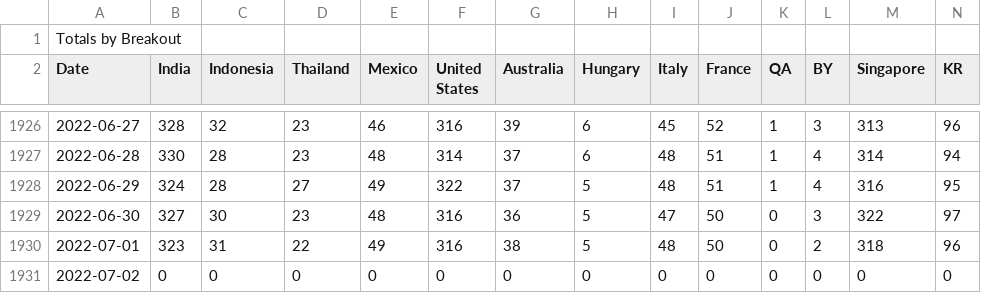
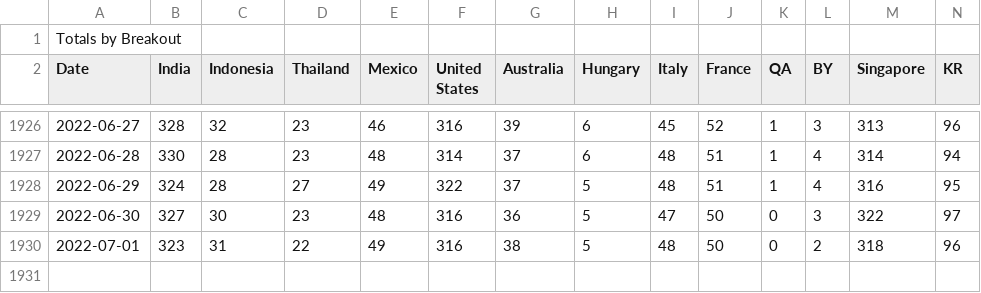
Before and after one commit to kensoh/tagui_distribution, a CSV file: chrome_extension_users_jul_2022.csv, drawn as a sheet; only a part is shown, gaps mark what is left out; rows hold the shown columns only; the diff names each change by its address in the sheet, - before the commit and + after, or states it on an @@ line.

Commit message:
geographical distribution as of july 2022

```diff
--- a/chrome_extension_users_jul_2022.csv
+++ b/chrome_extension_users_jul_2022.csv
-row 1931: 2022-07-02 | 0 | 0 | 0 | 0 | 0 | 0 | 0 | 0 | 0 | 0 | 0 | 0 | 0
```
